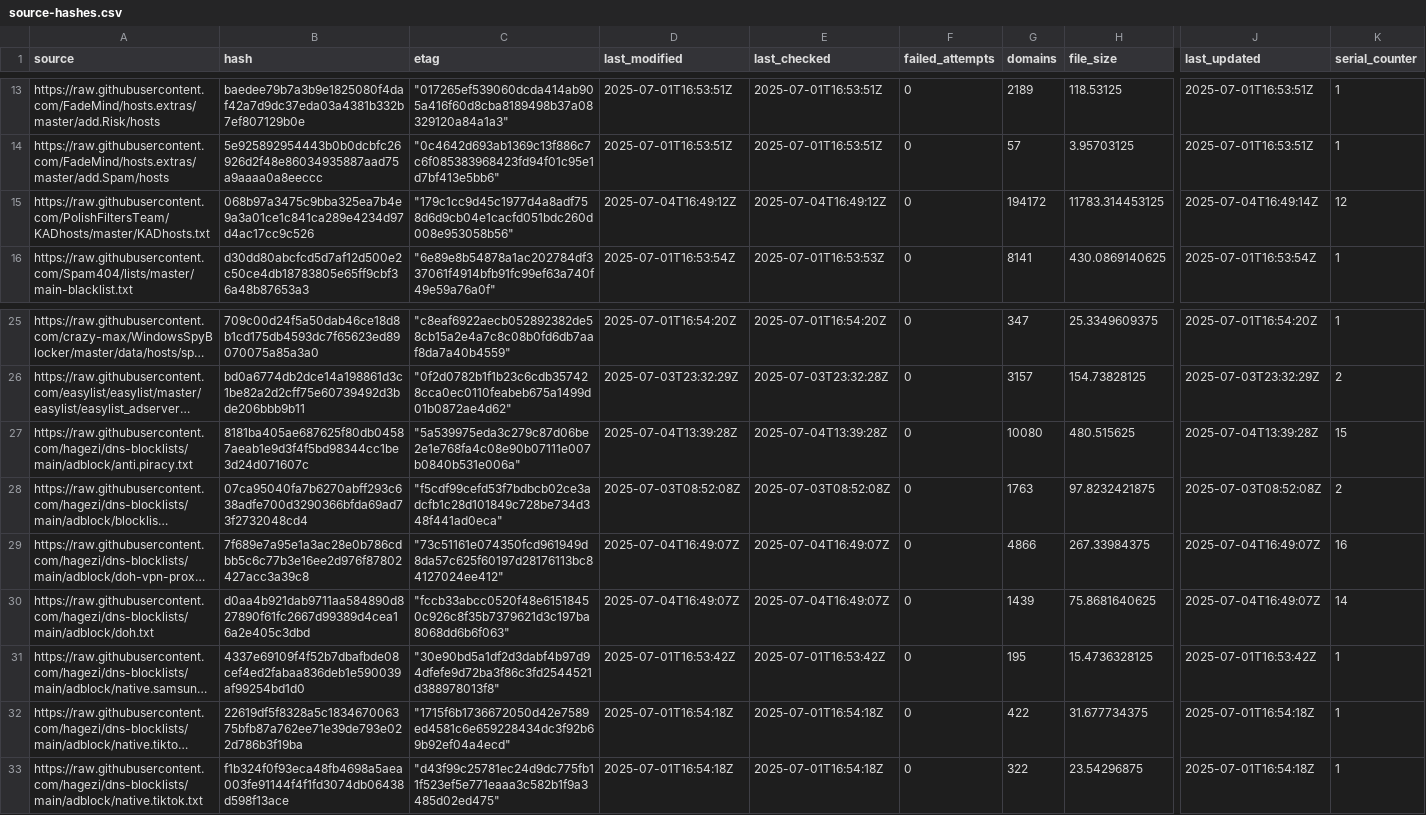
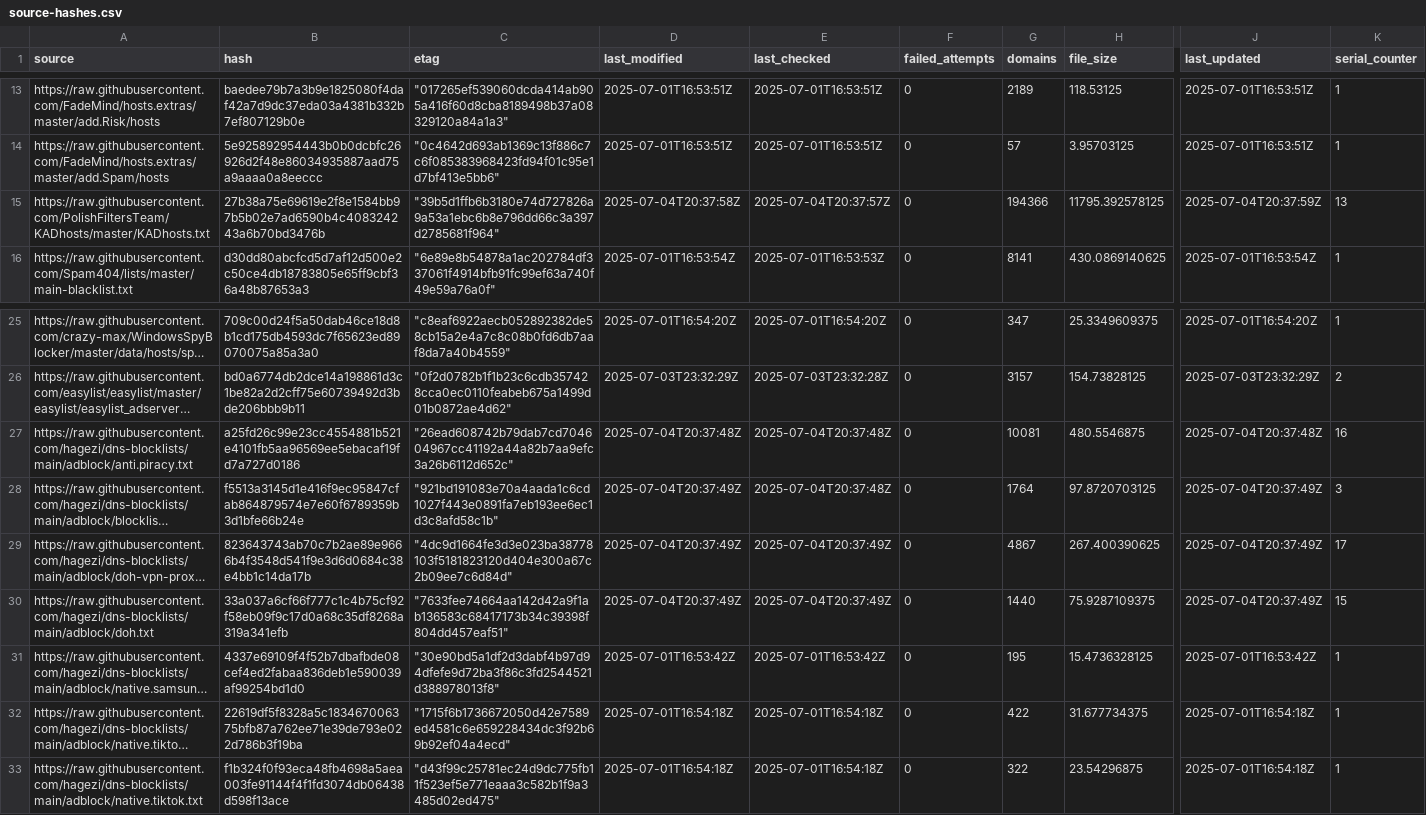
Before and after one commit to ummeegge/RPZ-Blocklists, a CSV file: tools/source-hashes.csv, drawn as a sheet; only a part is shown, gaps mark what is left out; long unchanged cells end in …; the diff covers the shown part only; the diff names each change by its address in the sheet, - before the commit and + after, or states it on an @@ line.

```diff
--- a/tools/source-hashes.csv
+++ b/tools/source-hashes.csv
-B15 (hash): 068b97a3475c9bba325ea7b4e9a3a01ce1c841ca289e4234d97d4ac17cc9c526
+B15 (hash): 27b38a75e69619e2f8e1584bb97b5b02e7ad6590b4c408324243a6b70bd3476b
-C15 (etag): "179c1cc9d45c1977d4a8adf758d6d9cb04e1cacfd051bdc260d008e953058b56"
+C15 (etag): "39b5d1ffb6b3180e74d727826a9a53a1ebc6b8e796dd66c3a397d2785681f964"
-D15 (last_modified): 2025-07-04T16:49:12Z
+D15 (last_modified): 2025-07-04T20:37:58Z
-E15 (last_checked): 2025-07-04T16:49:12Z
+E15 (last_checked): 2025-07-04T20:37:57Z
-G15 (domains): 194172
+G15 (domains): 194366
-H15 (file_size): 11783.314453125
+H15 (file_size): 11795.392578125
-J15 (last_updated): 2025-07-04T16:49:14Z
+J15 (last_updated): 2025-07-04T20:37:59Z
-K15 (serial_counter): 12
+K15 (serial_counter): 13
-B27 (hash): 8181ba405ae687625f80db04587aeab1e9d3f4f5bd98344cc1be3d24d071607c
+B27 (hash): a25fd26c99e23cc4554881b521e4101fb5aa96569ee5ebacaf19fd7a727d0186
-C27 (etag): "5a539975eda3c279c87d06be2e1e768fa4c08e90b07111e007b0840b531e006a"
+C27 (etag): "26ead608742b79dab7cd704604967cc41192a44a82b7aa9efc3a26b6112d652c"
-D27 (last_modified): 2025-07-04T13:39:28Z
+D27 (last_modified): 2025-07-04T20:37:48Z
-E27 (last_checked): 2025-07-04T13:39:28Z
+E27 (last_checked): 2025-07-04T20:37:48Z
-G27 (domains): 10080
+G27 (domains): 10081
-H27 (file_size): 480.515625
+H27 (file_size): 480.5546875
-J27 (last_updated): 2025-07-04T13:39:28Z
+J27 (last_updated): 2025-07-04T20:37:48Z
-K27 (serial_counter): 15
+K27 (serial_counter): 16
-B28 (hash): 07ca95040fa7b6270abff293c638adfe700d3290366bfda69ad73f2732048cd4
+B28 (hash): f5513a3145d1e416f9ec95847cfab864879574e7e60f6789359b3d1bfe66b24e
-C28 (etag): "f5cdf99cefd53f7bdbcb02ce3adcfb1c28d101849c728be734d348f441ad0eca"
+C28 (etag): "921bd191083e70a4aada1c6cd1027f443e0891fa7eb193ee6ec1d3c8afd58c1b"
-D28 (last_modified): 2025-07-03T08:52:08Z
+D28 (last_modified): 2025-07-04T20:37:49Z
-E28 (last_checked): 2025-07-03T08:52:08Z
+E28 (last_checked): 2025-07-04T20:37:48Z
-G28 (domains): 1763
+G28 (domains): 1764
-H28 (file_size): 97.8232421875
+H28 (file_size): 97.8720703125
-J28 (last_updated): 2025-07-03T08:52:08Z
+J28 (last_updated): 2025-07-04T20:37:49Z
-K28 (serial_counter): 2
+K28 (serial_counter): 3
-B29 (hash): 7f689e7a95e1a3ac28e0b786cdbb5c6c77b3e16ee2d976f87802427acc3a39c8
+B29 (hash): 823643743ab70c7b2ae89e9666b4f3548d541f9e3d6d0684c38e4bb1c14da17b
-C29 (etag): "73c51161e074350fcd961949d8da57c625f60197d28176113bc84127024ee412"
+C29 (etag): "4dc9d1664fe3d3e023ba38778103f5181823120d404e300a67c2b09ee7c6d84d"
-D29:D30 (last_modified): 2025-07-04T16:49:07Z
+D29:D30 (last_modified): 2025-07-04T20:37:49Z
-E29:E30 (last_checked): 2025-07-04T16:49:07Z
+E29:E30 (last_checked): 2025-07-04T20:37:49Z
-G29 (domains): 4866
+G29 (domains): 4867
-H29 (file_size): 267.33984375
+H29 (file_size): 267.400390625
-J29:J30 (last_updated): 2025-07-04T16:49:07Z
+J29:J30 (last_updated): 2025-07-04T20:37:49Z
-K29 (serial_counter): 16
+K29 (serial_counter): 17
-B30 (hash): d0aa4b921dab9711aa584890d827890f61fc2667d99389d4cea16a2e405c3dbd
+B30 (hash): 33a037a6cf66f777c1c4b75cf92f58eb09f9c17d0a68c35df8268a319a341efb
-C30 (etag): "fccb33abcc0520f48e61518450c926c8f35b7379621d3c197ba8068dd6b6f063"
+C30 (etag): "7633fee74664aa142d42a9f1ab136583c68417173b34c39398f804dd457eaf51"
-G30 (domains): 1439
+G30 (domains): 1440
-H30 (file_size): 75.8681640625
+H30 (file_size): 75.9287109375
-K30 (serial_counter): 14
+K30 (serial_counter): 15
```
Also changed, not shown: 71 edited cells elsewhere in this file, 15 other files.
